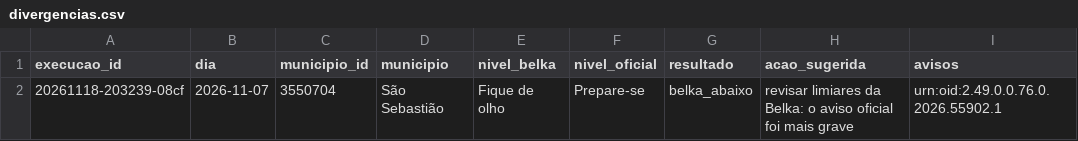
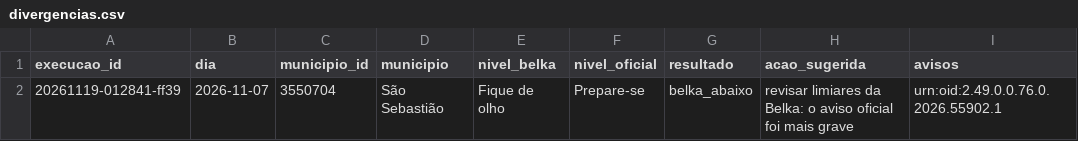
Before and after one commit to JoaoBorsato/belka-rpa-avisos, a CSV file: evidencias/cenarios/02_idempotencia/divergencias.csv, drawn as a sheet.

```diff
--- a/evidencias/cenarios/02_idempotencia/divergencias.csv
+++ b/evidencias/cenarios/02_idempotencia/divergencias.csv
@@ -1,2 +1,2 @@
 execucao_id;dia;municipio_id;municipio;nivel_belka;nivel_oficial;resultado;acao_sugerida;avisos
-20261118-203239-08cf;2026-11-07;3550704;São Sebastião;Fique de olho;Prepare-se;belka_abaixo;revisar limiares da Belka: o aviso oficial foi mais grave;urn:oid:2.49.0.0.76.0.2026.55902.1
+20261119-012841-ff39;2026-11-07;3550704;São Sebastião;Fique de olho;Prepare-se;belka_abaixo;revisar limiares da Belka: o aviso oficial foi mais grave;urn:oid:2.49.0.0.76.0.2026.55902.1
```
Also changed, not shown: evidencias/cenarios/01_sucesso_e_decisoes/divergencias.csv, evidencias/cenarios/03_inmet_fora_do_ar_com_base/divergencias.csv, 27 other files.
